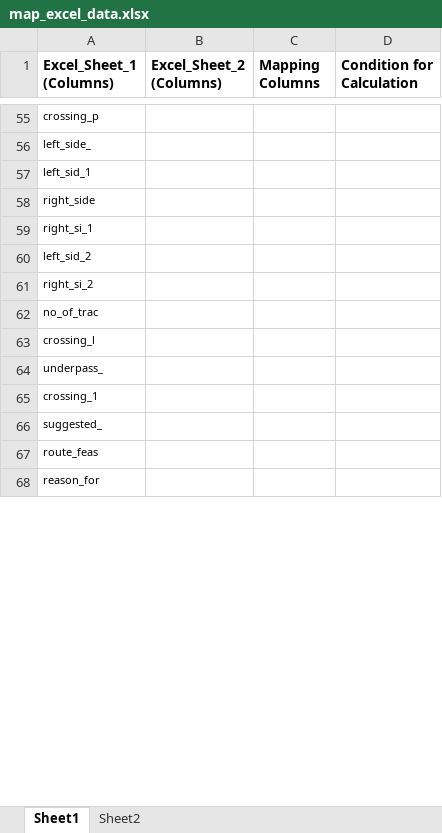
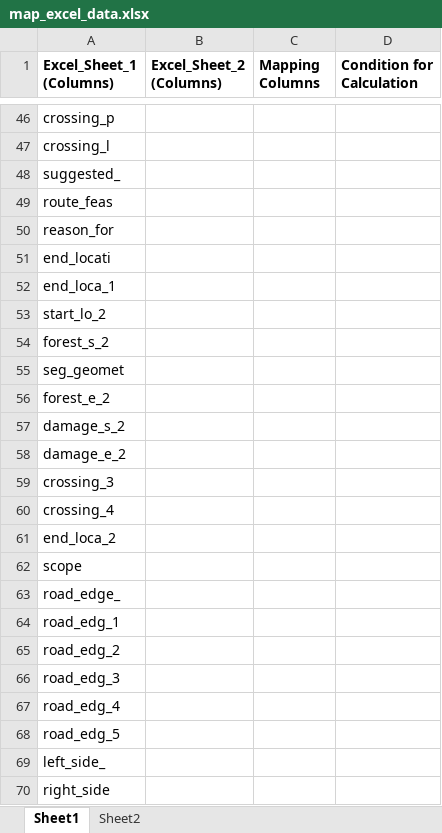
Before and after one commit to sks092016/Formatting_excel_data, an Excel workbook: map_excel_data.xlsx, sheet Sheet1, drawn as a sheet; only a part is shown, gaps mark what is left out; values as stored, in another font and other column widths than the file's, no borders; addresses are those after the commit; the diff covers the shown part only; the diff names each change by its address in the sheet, - before the commit and + after, or states it on an @@ line.

```diff
--- a/map_excel_data.xlsx (sheet Sheet1)
+++ b/map_excel_data.xlsx (sheet Sheet1)
@@ A46 text size: larger @@
@@ row 57 moved to row 71: left_sid_1 @@
@@ row 59 moved to row 72: right_si_1 @@
@@ row 60 moved to row 76: left_sid_2 @@
@@ row 61 moved to row 77: right_si_2 @@
@@ row 62 moved to row 73: no_of_trac @@
@@ A47 text size: larger @@
@@ row 64 moved to row 78: underpass_ @@
@@ row 65 moved to row 43: crossing_1 @@
@@ A48:A50 text size: larger @@
+row 51: end_locati
+row 52: end_loca_1
+row 53: start_lo_2
+row 54: forest_s_2
+row 55: seg_geomet
+row 56: forest_e_2
+row 57: damage_s_2
+row 58: damage_e_2
+row 59: crossing_3
+row 60: crossing_4
+row 61: end_loca_2
+row 62: scope
+row 63: road_edge_
+row 64: road_edg_1
+row 65: road_edg_2
+row 66: road_edg_3
+row 67: road_edg_4
+row 68: road_edg_5
@@ row 56 moved to row 69: left_side_ @@
@@ row 58 moved to row 70: right_side @@
```
Also changed, not shown: 7 added rows, 13 removed rows, 39 edited cells and cell formats elsewhere in this sheet, sheet Sheet2, 4 other files.
